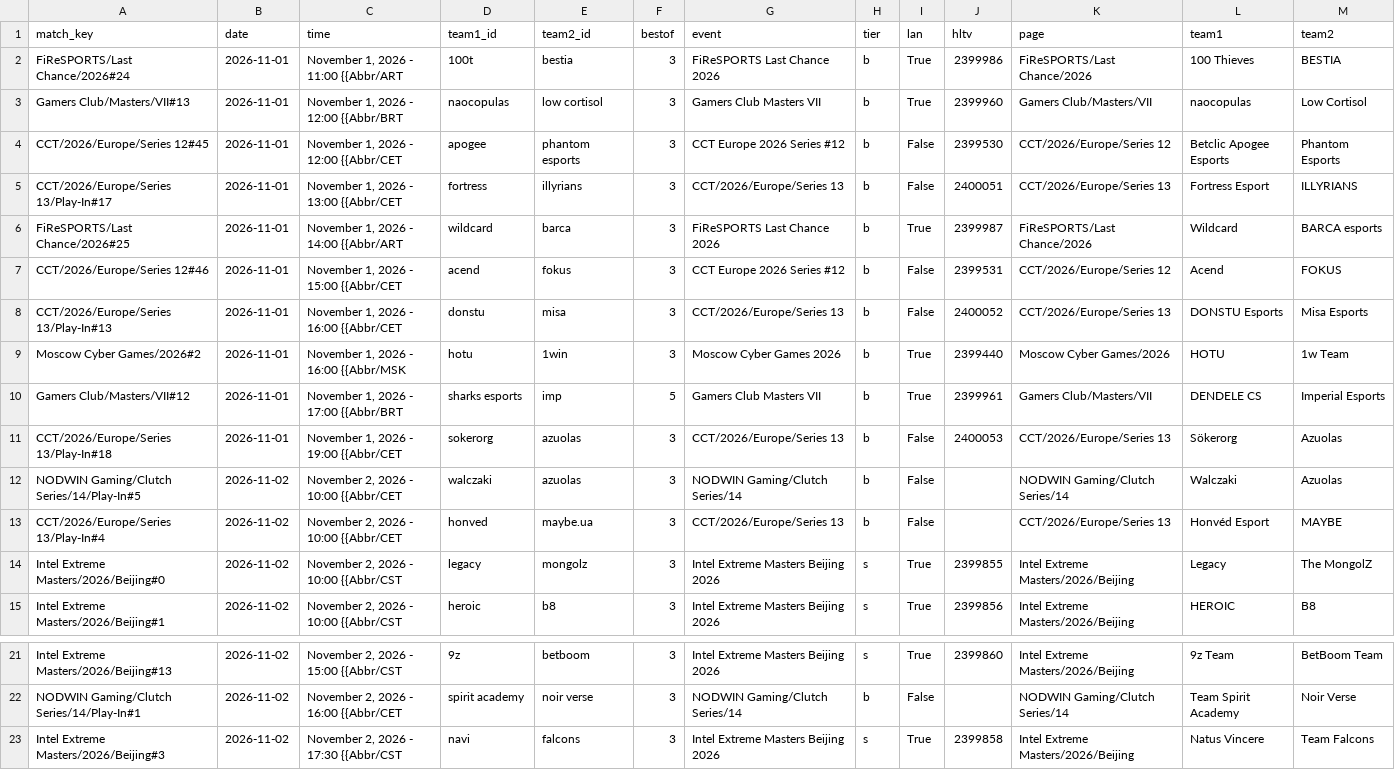
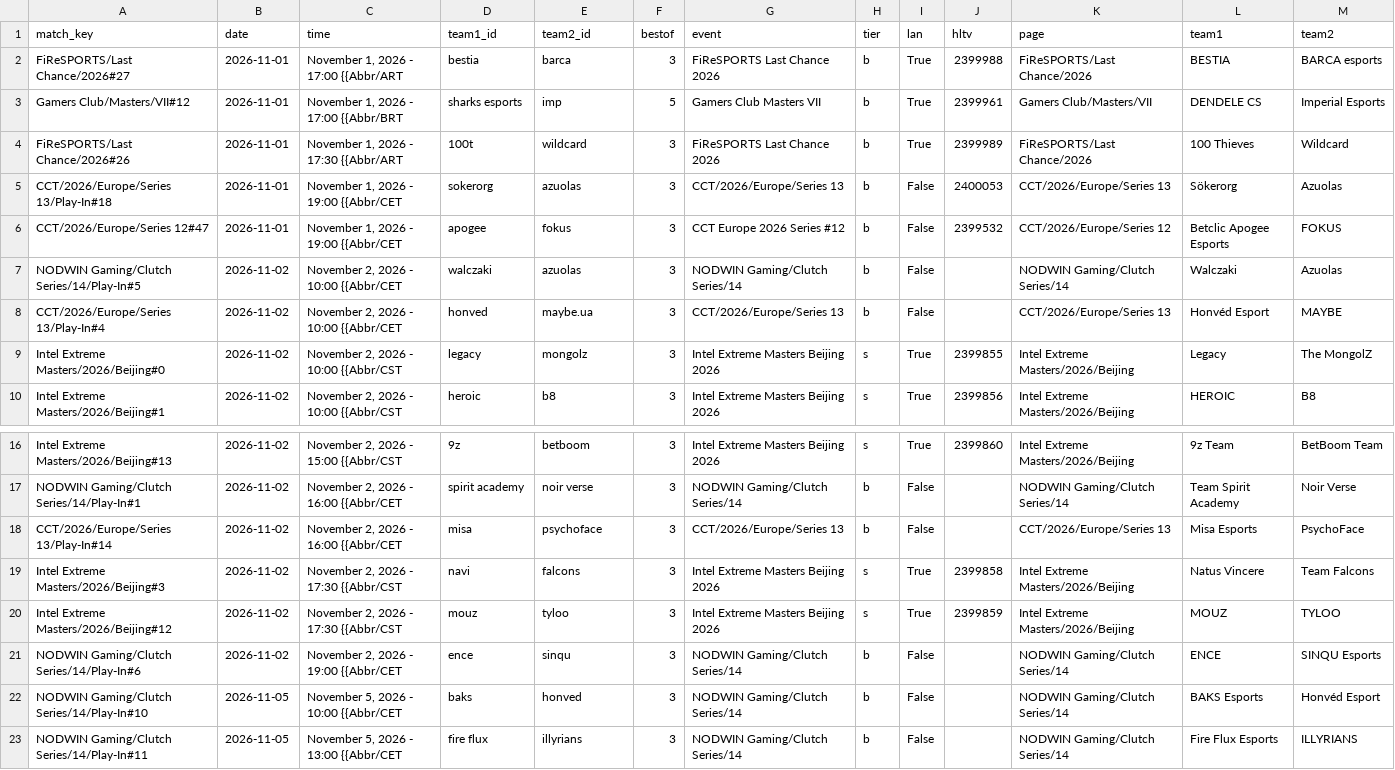
Before and after one commit to sb291099-create/Cs2-form, a CSV file: data/upcoming.csv, drawn as a sheet; only a part is shown, gaps mark what is left out; the shorter side is filled out with more unchanged rows.

```diff
--- a/data/upcoming.csv
+++ b/data/upcoming.csv
@@ -1,12 +1,7 @@
 match_key,date,time,team1_id,team2_id,bestof,event,tier,lan,hltv,page,team1,team2
-FiReSPORTS/Last Chance/2026#24,2026-11-01,"November 1, 2026 - 11:00 {{Abbr/ART",100t,bestia,3,FiReSPORTS Last Chance 2026,b,True,2399986,FiReSPORTS/Last Chance/2026,100 Thieves,BESTIA
-Gamers Club/Masters/VII#13,2026-11-01,"November 1, 2026 - 12:00 {{Abbr/BRT",naocopulas,low cortisol,3,Gamers Club Masters VII,b,True,2399960,Gamers Club/Masters/VII,naocopulas,Low Cortisol
-CCT/2026/Europe/Series 12#45,2026-11-01,"November 1, 2026 - 12:00 {{Abbr/CET",apogee,phantom esports,3,CCT Europe 2026 Series #12,b,False,2399530,CCT/2026/Europe/Series 12,Betclic Apogee Esports,Phantom Esports
-CCT/2026/Europe/Series 13/Play-In#17,2026-11-01,"November 1, 2026 - 13:00 {{Abbr/CET",fortress,illyrians,3,CCT/2026/Europe/Series 13,b,False,2400051,CCT/2026/Europe/Series 13,Fortress Esport,ILLYRIANS
-FiReSPORTS/Last Chance/2026#25,2026-11-01,"November 1, 2026 - 14:00 {{Abbr/ART",wildcard,barca,3,FiReSPORTS Last Chance 2026,b,True,2399987,FiReSPORTS/Last Chance/2026,Wildcard,BARCA esports
-CCT/2026/Europe/Series 12#46,2026-11-01,"November 1, 2026 - 15:00 {{Abbr/CET",acend,fokus,3,CCT Europe 2026 Series #12,b,False,2399531,CCT/2026/Europe/Series 12,Acend,FOKUS
-CCT/2026/Europe/Series 13/Play-In#13,2026-11-01,"November 1, 2026 - 16:00 {{Abbr/CET",donstu,misa,3,CCT/2026/Europe/Series 13,b,False,2400052,CCT/2026/Europe/Series 13,DONSTU Esports,Misa Esports
-Moscow Cyber Games/2026#2,2026-11-01,"November 1, 2026 - 16:00 {{Abbr/MSK",hotu,1win,3,Moscow Cyber Games 2026,b,True,2399440,Moscow Cyber Games/2026,HOTU,1w Team
+FiReSPORTS/Last Chance/2026#27,2026-11-01,"November 1, 2026 - 17:00 {{Abbr/ART",bestia,barca,3,FiReSPORTS Last Chance 2026,b,True,2399988,FiReSPORTS/Last Chance/2026,BESTIA,BARCA esports
 Gamers Club/Masters/VII#12,2026-11-01,"November 1, 2026 - 17:00 {{Abbr/BRT",sharks esports,imp,5,Gamers Club Masters VII,b,True,2399961,Gamers Club/Masters/VII,DENDELE CS,Imperial Esports
+FiReSPORTS/Last Chance/2026#26,2026-11-01,"November 1, 2026 - 17:30 {{Abbr/ART",100t,wildcard,3,FiReSPORTS Last Chance 2026,b,True,2399989,FiReSPORTS/Last Chance/2026,100 Thieves,Wildcard
 CCT/2026/Europe/Series 13/Play-In#18,2026-11-01,"November 1, 2026 - 19:00 {{Abbr/CET",sokerorg,azuolas,3,CCT/2026/Europe/Series 13,b,False,2400053,CCT/2026/Europe/Series 13,Sökerorg,Azuolas
+CCT/2026/Europe/Series 12#47,2026-11-01,"November 1, 2026 - 19:00 {{Abbr/CET",apogee,fokus,3,CCT Europe 2026 Series #12,b,False,2399532,CCT/2026/Europe/Series 12,Betclic Apogee Esports,FOKUS
 NODWIN Gaming/Clutch Series/14/Play-In#5,2026-11-02,"November 2, 2026 - 10:00 {{Abbr/CET",walczaki,azuolas,3,NODWIN Gaming/Clutch Series/14,b,False,,NODWIN Gaming/Clutch Series/14,Walczaki,Azuolas
@@ -22,2 +17,3 @@ Intel Extreme Masters/2026/Beijing#13,2026-11-02,"November 2, 2026 - 15:00 {{Abb
 NODWIN Gaming/Clutch Series/14/Play-In#1,2026-11-02,"November 2, 2026 - 16:00 {{Abbr/CET",spirit academy,noir verse,3,NODWIN Gaming/Clutch Series/14,b,False,,NODWIN Gaming/Clutch Series/14,Team Spirit Academy,Noir Verse
+CCT/2026/Europe/Series 13/Play-In#14,2026-11-02,"November 2, 2026 - 16:00 {{Abbr/CET",misa,psychoface,3,CCT/2026/Europe/Series 13,b,False,,CCT/2026/Europe/Series 13,Misa Esports,PsychoFace
 Intel Extreme Masters/2026/Beijing#3,2026-11-02,"November 2, 2026 - 17:30 {{Abbr/CST",navi,falcons,3,Intel Extreme Masters Beijing 2026,s,True,2399858,Intel Extreme Masters/2026/Beijing,Natus Vincere,Team Falcons
```
Also changed, not shown: data/media.csv, data/news.csv, 2 other files.
